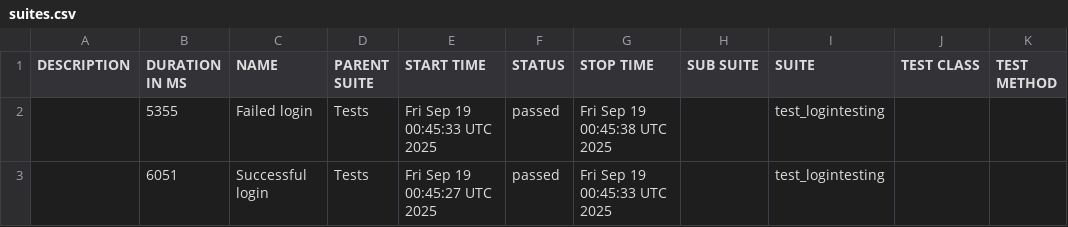
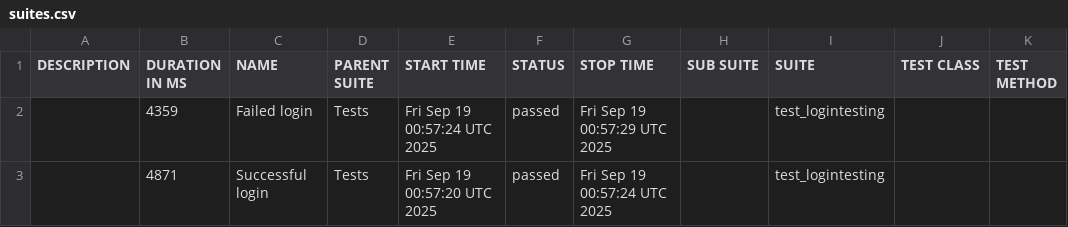
Before and after one commit to nkazakova29/CRM_PetProject_Python, a CSV file: data/suites.csv, drawn as a sheet.

```diff
--- a/data/suites.csv
+++ b/data/suites.csv
@@ -1,3 +1,3 @@
 "DESCRIPTION","DURATION IN MS","NAME","PARENT SUITE","START TIME","STATUS","STOP TIME","SUB SUITE","SUITE","TEST CLASS","TEST METHOD"
-"","5355","Failed login","Tests","Fri Sep 19 00:45:33 UTC 2025","passed","Fri Sep 19 00:45:38 UTC 2025","","test_logintesting","",""
-"","6051","Successful login","Tests","Fri Sep 19 00:45:27 UTC 2025","passed","Fri Sep 19 00:45:33 UTC 2025","","test_logintesting","",""
+"","4359","Failed login","Tests","Fri Sep 19 00:57:24 UTC 2025","passed","Fri Sep 19 00:57:29 UTC 2025","","test_logintesting","",""
+"","4871","Successful login","Tests","Fri Sep 19 00:57:20 UTC 2025","passed","Fri Sep 19 00:57:24 UTC 2025","","test_logintesting","",""
```
Also changed, not shown: 20 other files.
